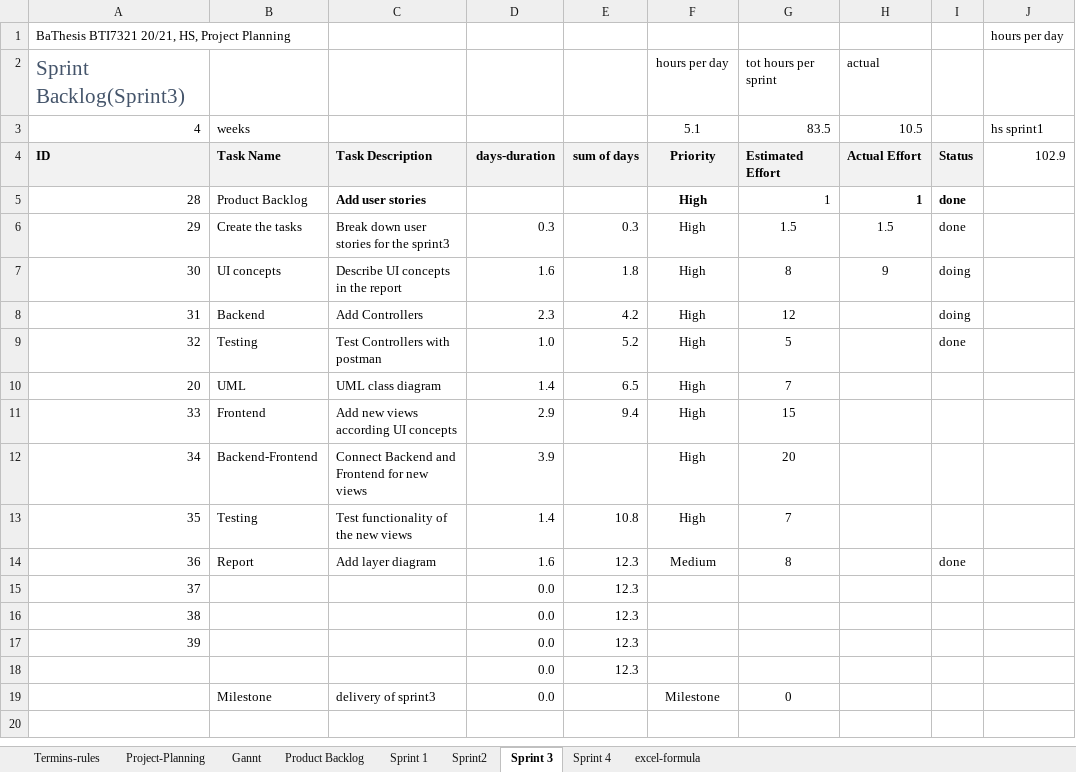
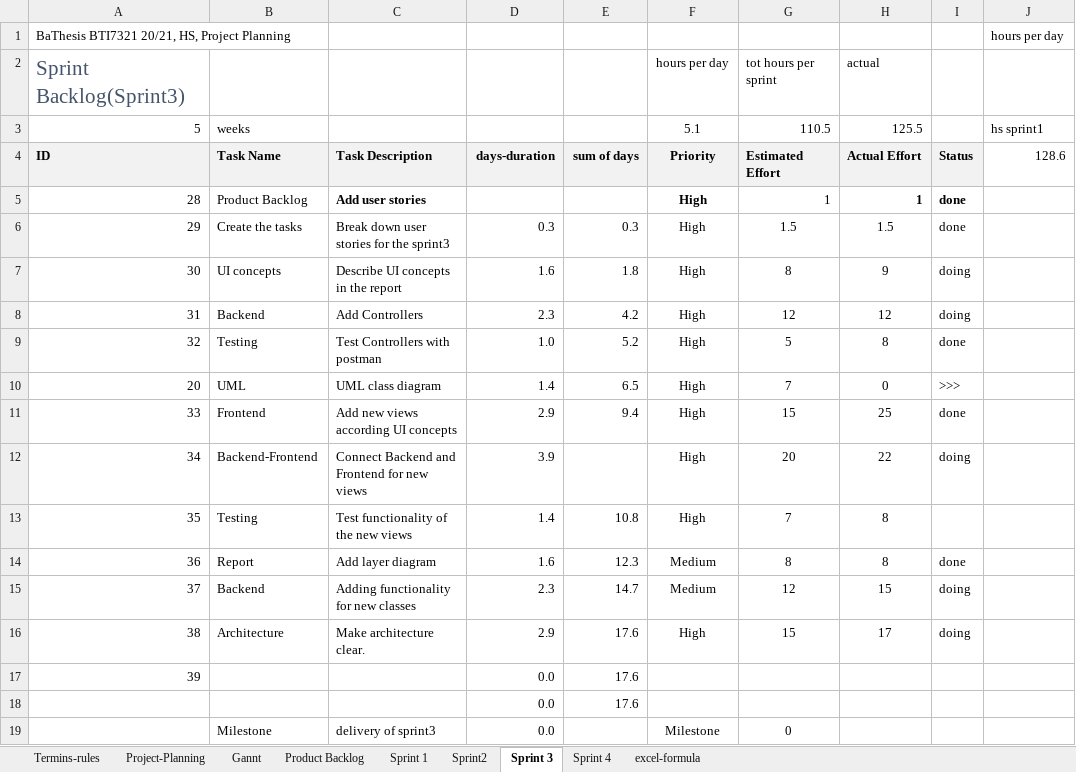
Before and after one commit to kristya-art/plana, an Excel workbook: 3project_management/project_management.xlsx, sheet Sprint 3, drawn as a sheet; values as stored, in another font and other column widths than the file's, no borders; charts and pictures and conditional formats not drawn; the diff names each change by its address in the sheet, - before the commit and + after, or states it on an @@ line.

Commit message:
added status for the tasks of the sprint backlog

```diff
--- a/3project_management/project_management.xlsx (sheet Sprint 3)
+++ b/3project_management/project_management.xlsx (sheet Sprint 3)
-A3: 4
+A3: 5
-G3: 83.5
+G3: 110.5
-H3: 10.5
+H3: 125.5
-J4: 102.9
+J4: 128.6
-H8: (empty)
+H8: 12
-H9: (empty)
+H9: 8
-H10: (empty)
+H10: 0
-I10: (empty)
+I10: >>>
-H11: (empty)
+H11: 25
-I11: (empty)
+I11: done
-H12: (empty)
+H12: 22
-I12: (empty)
+I12: doing
-H13:H14: (empty)
+H13:H14: 8
-B15: (empty)
+B15: Backend
-C15: (empty)
+C15: Adding functionality for new classes
-D15: 0.0
+D15: 2.3
-E15: 12.3
+E15: 14.7
-F15: (empty)
+F15: Medium
-G15: (empty)
+G15: 12
-H15: (empty)
+H15: 15
-I15:I16: (empty)
+I15:I16: doing
-B16: (empty)
+B16: Architecture
-C16: (empty)
+C16: Make architecture clear.
-D16: 0.0
+D16: 2.9
-E16:E18: 12.3
+E16:E18: 17.6
-F16: (empty)
+F16: High
-G16: (empty)
+G16: 15
-H16: (empty)
+H16: 17
```
Also changed, not shown: sheet Project-Planning, charts or pictures, 21 other files.
